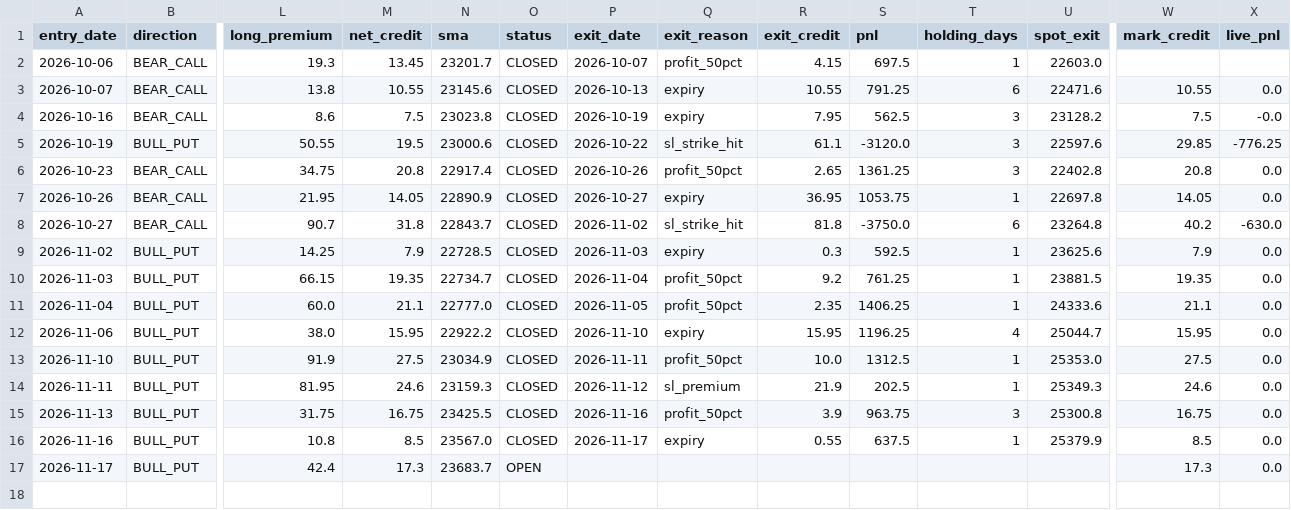
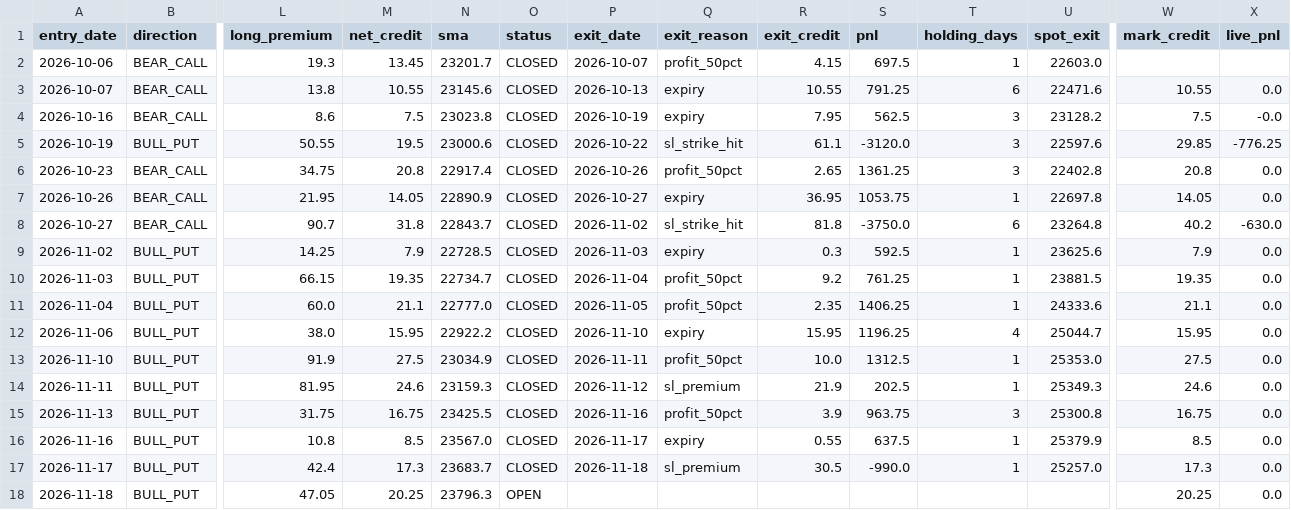
Before and after one commit to anilsahu89/My-world, a CSV file: scanners/papertrades/daily_theta_trades.csv, drawn as a sheet; only a part is shown, gaps mark what is left out; rows hold the shown columns only; the diff names each change by its address in the sheet, - before the commit and + after, or states it on an @@ line.

```diff
--- a/scanners/papertrades/daily_theta_trades.csv
+++ b/scanners/papertrades/daily_theta_trades.csv
-O17 (status): OPEN
+O17 (status): CLOSED
-P17 (exit_date): (empty)
+P17 (exit_date): 2026-11-18
-Q17 (exit_reason): (empty)
+Q17 (exit_reason): sl_premium
-R17 (exit_credit): (empty)
+R17 (exit_credit): 30.5
-S17 (pnl): (empty)
+S17 (pnl): -990.0
-T17 (holding_days): (empty)
+T17 (holding_days): 1
-U17 (spot_exit): (empty)
+U17 (spot_exit): 25257.0
+row 18: 2026-11-18 | BULL_PUT | 47.05 | 20.25 | 23796.3 | OPEN |  |  |  |  |  |  | 20.25 | 0.0
```
Also changed, not shown: scanners/papertrades/nifty_premium_mill_trades.csv, 15 other files.
